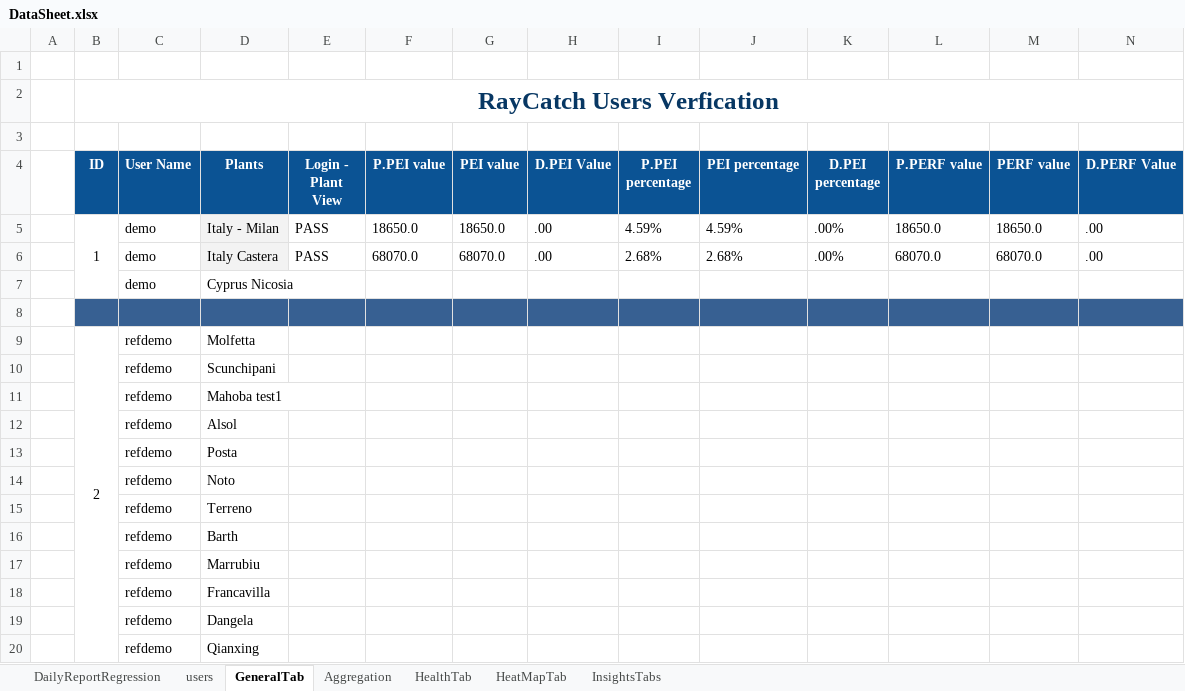
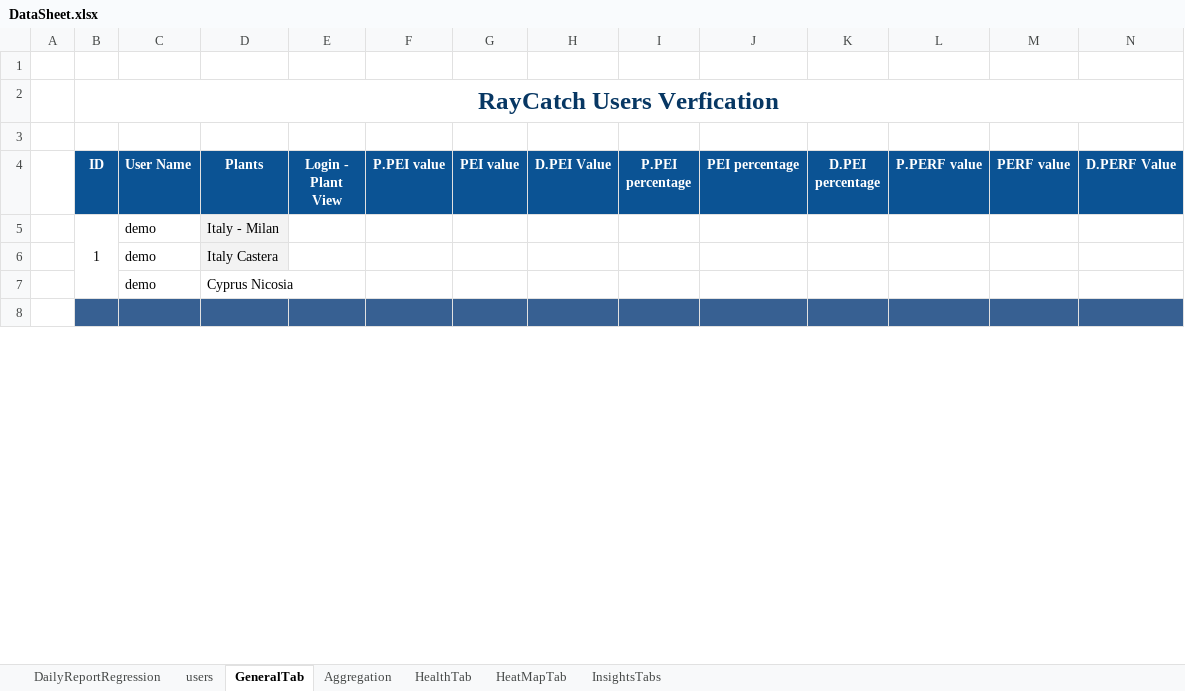
Before and after one commit to tariqalrob97/RayCatch, an Excel workbook: src/com/generic/config/DataSheet.xlsx, sheet GeneralTab, drawn as a sheet; only a part is shown; values as stored, in another font and other column widths than the file's, no borders; conditional formats not drawn; removed rows and columns are numbered as before the commit, all else as after; rows hold the shown columns only; the diff covers the shown part only; the diff names each change by its address in the sheet, - before the commit and + after, or states it on an @@ line.

```diff
--- a/src/com/generic/config/DataSheet.xlsx (sheet GeneralTab)
+++ b/src/com/generic/config/DataSheet.xlsx (sheet GeneralTab)
-row 5:  | 1 | demo | Italy - Milan | PASS | 18650.0 | 18650.0 | .00 | 4.59% | 4.59% | .00% | 18650.0 | 18650.0 | .00
-row 6:  |  | demo | Italy Castera | PASS | 68070.0 | 68070.0 | .00 | 2.68% | 2.68% | .00% | 68070.0 | 68070.0 | .00
+row 5:  | 1 | demo | Italy - Milan
+row 6:  |  | demo | Italy Castera
-row 9:  | 2 | refdemo | Molfetta
-row 10:  |  | refdemo | Scunchipani
-row 11:  |  | refdemo | Mahoba test1
-row 12:  |  | refdemo | Alsol
-row 13:  |  | refdemo | Posta
-row 14:  |  | refdemo | Noto
-row 15:  |  | refdemo | Terreno
-row 16:  |  | refdemo | Barth
-row 17:  |  | refdemo | Marrubiu
-row 18:  |  | refdemo | Francavilla
-row 19:  |  | refdemo | Dangela
-row 20:  |  | refdemo | Qianxing
```
Also changed, not shown: 6 added rows, 55 removed rows, 8 edited cells, cell formats and merged cells elsewhere in this sheet, sheet InsightsTabs, sheet HeatMapTab, sheet HealthTab, sheet Aggregation, sheet users, sheet DailyReportRegression, src/com/generic/config/DataSheet_back.xlsx, 6 other files.
